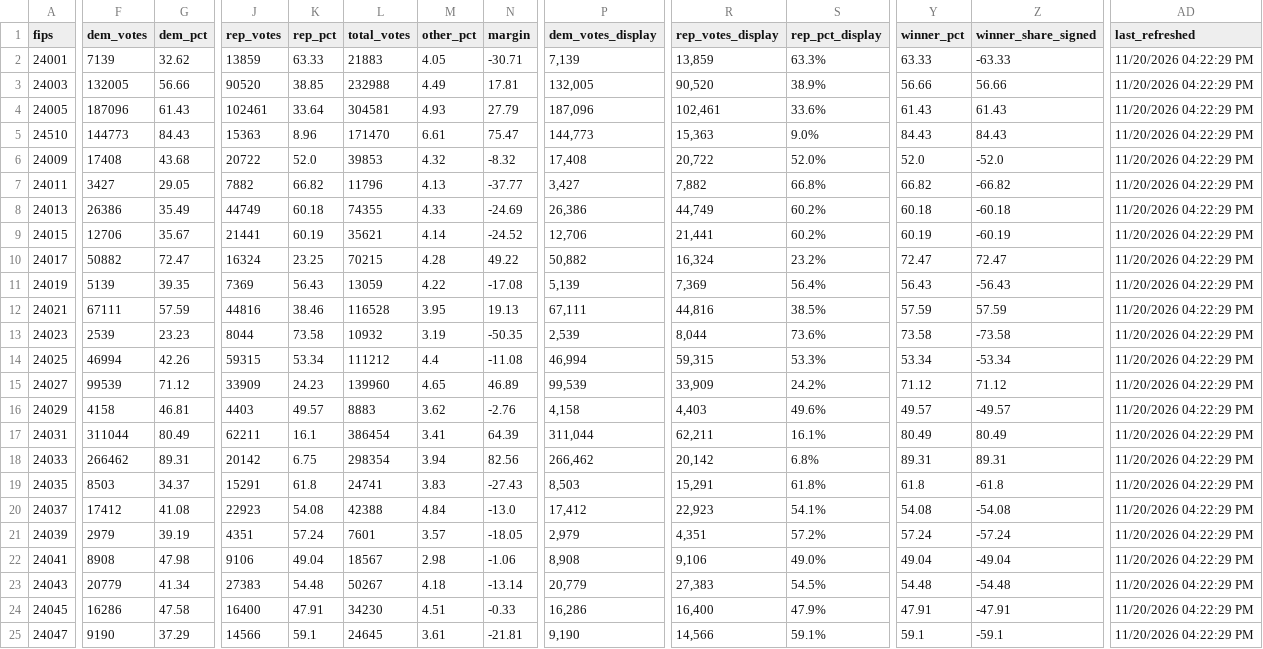
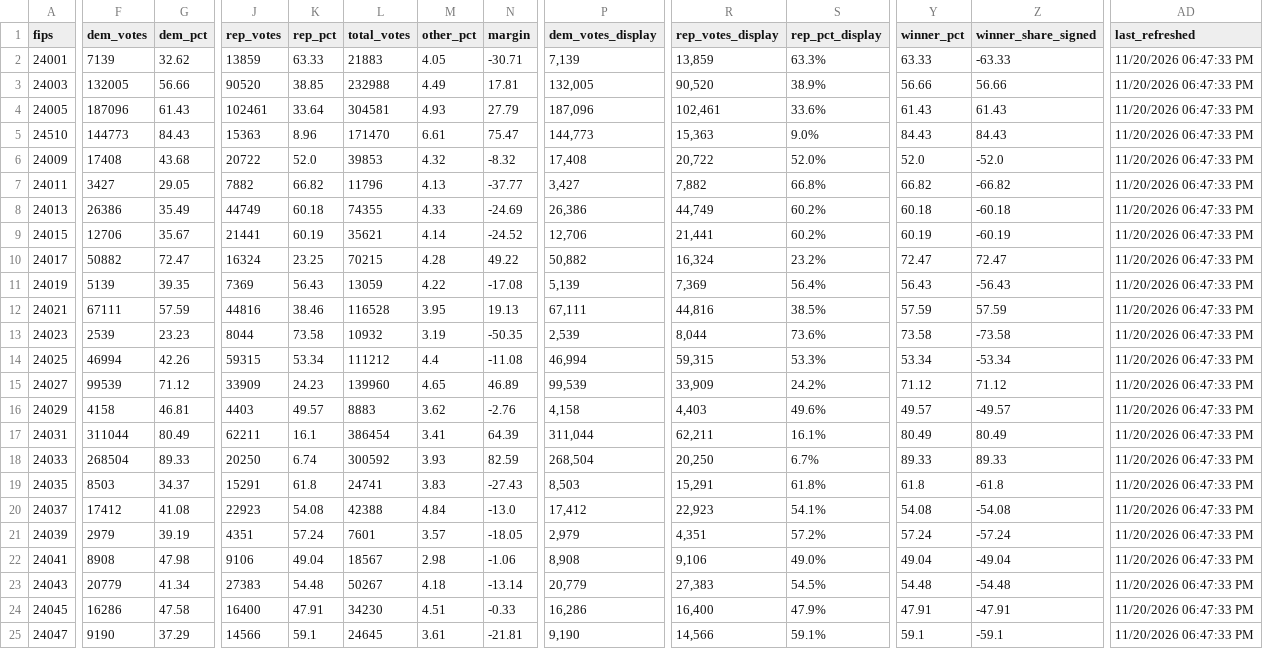
Before and after one commit to Sammyliu0606/midterm_result, a CSV file: data/live/flourish/flourish_gov_map.csv, drawn as a sheet; only a part is shown, gaps mark what is left out; the diff names each change by its address in the sheet, - before the commit and + after, or states it on an @@ line.

```diff
--- a/data/live/flourish/flourish_gov_map.csv
+++ b/data/live/flourish/flourish_gov_map.csv
-AD2:AD25 (last_refreshed): 11/20/2026 04:22:29 PM
+AD2:AD25 (last_refreshed): 11/20/2026 06:47:33 PM
-F18 (dem_votes): 266462
+F18 (dem_votes): 268504
-G18 (dem_pct): 89.31
+G18 (dem_pct): 89.33
-J18 (rep_votes): 20142
+J18 (rep_votes): 20250
-K18 (rep_pct): 6.75
+K18 (rep_pct): 6.74
-L18 (total_votes): 298354
+L18 (total_votes): 300592
-M18 (other_pct): 3.94
+M18 (other_pct): 3.93
-N18 (margin): 82.56
+N18 (margin): 82.59
-P18 (dem_votes_display): 266,462
+P18 (dem_votes_display): 268,504
-R18 (rep_votes_display): 20,142
+R18 (rep_votes_display): 20,250
-S18 (rep_pct_display): 6.8%
+S18 (rep_pct_display): 6.7%
-Y18 (winner_pct): 89.31
+Y18 (winner_pct): 89.33
-Z18 (winner_share_signed): 89.31
+Z18 (winner_share_signed): 89.33
```
Also changed, not shown: data/live/flourish/flourish_gov_bar.csv, data/live/flourish/flourish_house_d1_bar.csv, 17 other files.
